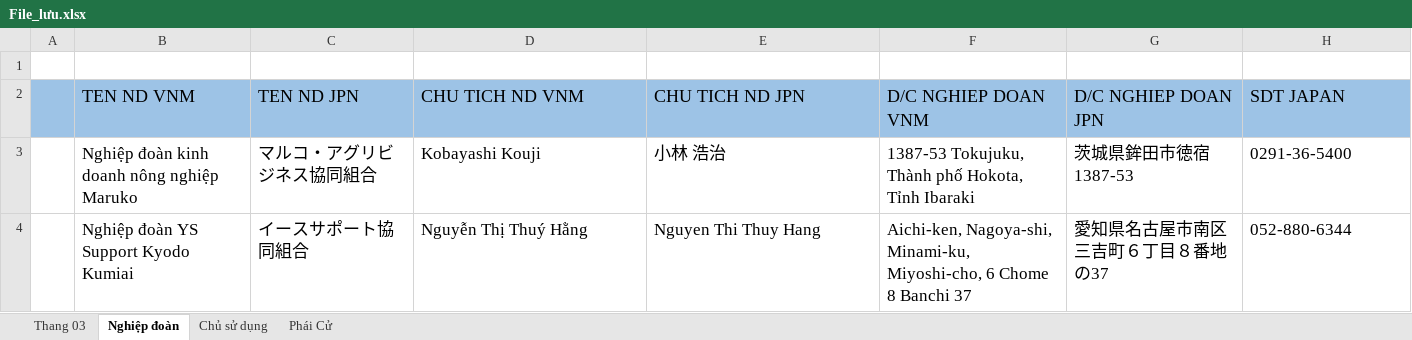
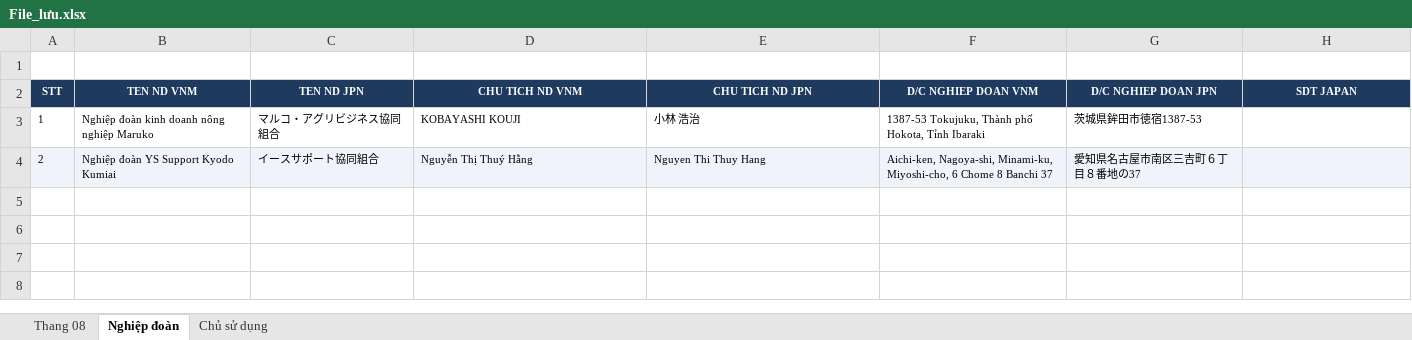
Before and after one commit to HuynhHa17/TTS, an Excel workbook: File_lưu.xlsx, sheet Nghiệp đoàn, drawn as a sheet; values as stored, in another font and other column widths than the file's, no borders; the diff names each change by its address in the sheet, - before the commit and + after, or states it on an @@ line.

```diff
--- a/File_lưu.xlsx (sheet Nghiệp đoàn)
+++ b/File_lưu.xlsx (sheet Nghiệp đoàn)
-sheet tab: Thang 03
+sheet tab: Thang 08
-sheet tab: Phái Cử
-A2: (empty)
+A2: STT
-A2:H2 fill: #9DC3E6
+A2:H2 fill: #1E3A5F
@@ B2:H2 text size: smaller, bold: off → on, text colour: black → #FFFFFF, alignment: left → center @@
-A3 (STT): (empty)
+A3 (STT): 1
@@ B3:G4 text size: smaller @@
-D3 (CHU TICH ND VNM): Kobayashi Kouji
+D3 (CHU TICH ND VNM): KOBAYASHI KOUJI
-H3 (SDT JAPAN): 0291-36-5400
+H3 (SDT JAPAN): (empty)
-A4 (STT): (empty)
+A4 (STT): 2
-A4:H4 fill: none
+A4:H4 fill: #F0F4FA
-H4 (SDT JAPAN): 052-880-6344
+H4 (SDT JAPAN): (empty)
```
Also changed, not shown: sheet Thang 08, sheet Chủ sử dụng, 20 other files.
